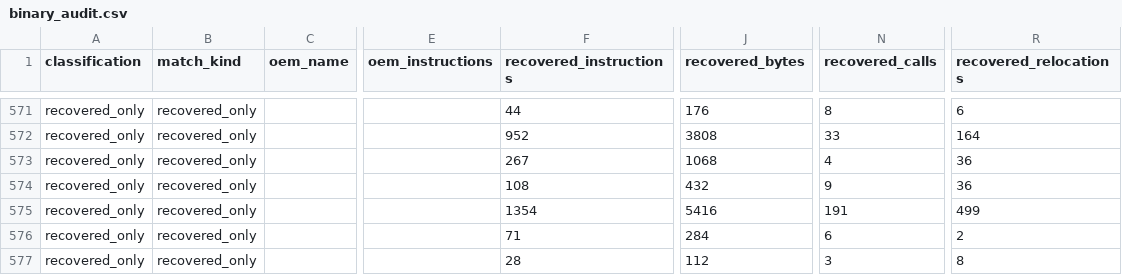
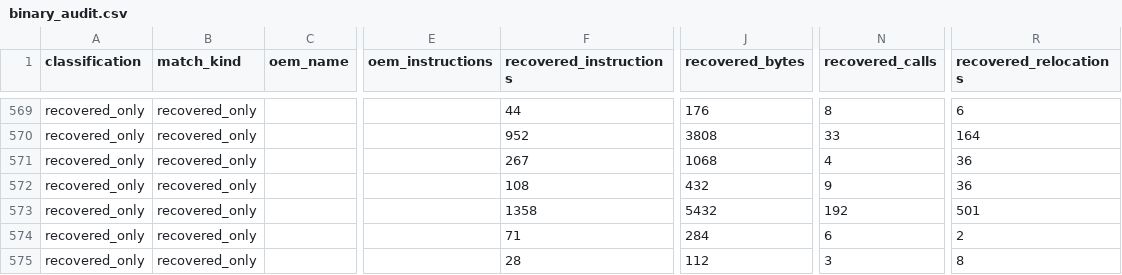
Before and after one commit to opensensor/isp, a CSV file: driver/t23/audit/binary_audit.csv, drawn as a sheet; only a part is shown, gaps mark what is left out; addresses are those after the commit; the diff covers the shown part only; the diff names each change by its address in the sheet, - before the commit and + after, or states it on an @@ line.

Commit message:
Recover T23 dynamic BCSH tuning

```diff
--- a/driver/t23/audit/binary_audit.csv
+++ b/driver/t23/audit/binary_audit.csv
-F573 (recovered_instructions): 1354
+F573 (recovered_instructions): 1358
-J573 (recovered_bytes): 5416
+J573 (recovered_bytes): 5432
-N573 (recovered_calls): 191
+N573 (recovered_calls): 192
-R573 (recovered_relocations): 499
+R573 (recovered_relocations): 501
```
Also changed, not shown: 2 added rows, 3 removed rows and 7 edited cells elsewhere in this file, 4 other files.
